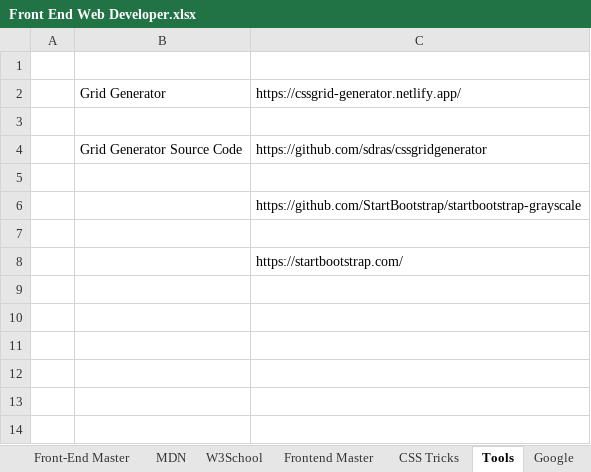
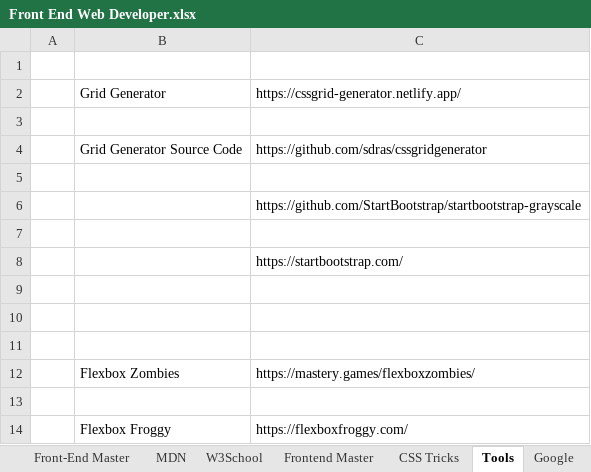
Before and after one commit to varunjha089/Excel-Sheets-for-Links-track., an Excel workbook: Front End Web Developer.xlsx, sheet Tools, drawn as a sheet; values as stored, in another font and other column widths than the file's, no borders; the diff names each change by its address in the sheet, - before the commit and + after, or states it on an @@ line.

```diff
--- a/Front End Web Developer.xlsx (sheet Tools)
+++ b/Front End Web Developer.xlsx (sheet Tools)
+row 9: (empty)
+row 10: (empty)
+row 11: (empty)
+row 12:  | Flexbox Zombies | https://mastery.games/flexboxzombies/
+row 13: (empty)
+row 14:  | Flexbox Froggy | https://flexboxfroggy.com/
```
Also changed, not shown: sheet Frontend Master, sheet MDN, other sheet tabs.
